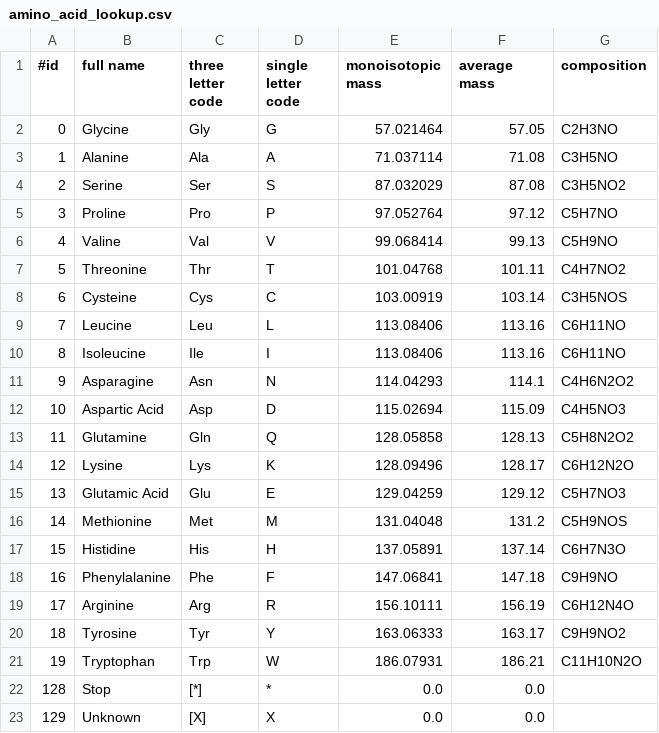
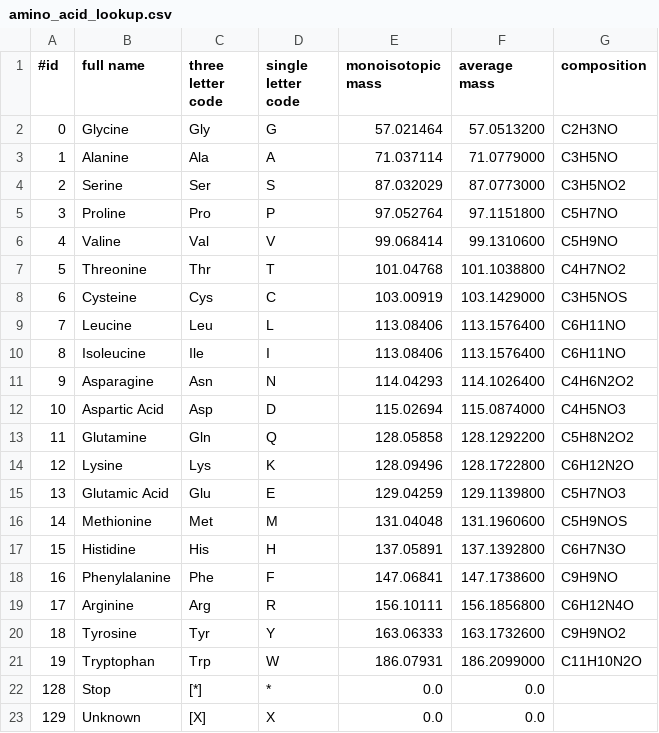
Before and after one commit to paperfour/ubiquitin_chain_fragmentation, a CSV file: amino_acid_lookup.csv, drawn as a sheet.

Commit message:
increased accuracy of data. TODO: on the fly csv reading

```diff
--- a/amino_acid_lookup.csv
+++ b/amino_acid_lookup.csv
@@ -1,22 +1,22 @@
 #id,full name,three letter code,single letter code,monoisotopic mass,average mass,composition
-0,Glycine,Gly,G,57.021464,57.05,C2H3NO
-1,Alanine,Ala,A,71.037114,71.08,C3H5NO
-2,Serine,Ser,S,87.032029,87.08,C3H5NO2
-3,Proline,Pro,P,97.052764,97.12,C5H7NO
-4,Valine,Val,V,99.068414,99.13,C5H9NO
-5,Threonine,Thr,T,101.04768,101.11,C4H7NO2
-6,Cysteine,Cys,C,103.00919,103.14,C3H5NOS
-7,Leucine,Leu,L,113.08406,113.16,C6H11NO
-8,Isoleucine,Ile,I,113.08406,113.16,C6H11NO
-9,Asparagine,Asn,N,114.04293,114.1,C4H6N2O2
-10,Aspartic Acid,Asp,D,115.02694,115.09,C4H5NO3
-11,Glutamine,Gln,Q,128.05858,128.13,C5H8N2O2
-12,Lysine,Lys,K,128.09496,128.17,C6H12N2O
-13,Glutamic Acid,Glu,E,129.04259,129.12,C5H7NO3
-14,Methionine,Met,M,131.04048,131.2,C5H9NOS
-15,Histidine,His,H,137.05891,137.14,C6H7N3O
-16,Phenylalanine,Phe,F,147.06841,147.18,C9H9NO
-17,Arginine,Arg,R,156.10111,156.19,C6H12N4O
-18,Tyrosine,Tyr,Y,163.06333,163.17,C9H9NO2
-19,Tryptophan,Trp,W,186.07931,186.21,C11H10N2O
+0,Glycine,Gly,G,57.021464,57.0513200,C2H3NO
+1,Alanine,Ala,A,71.037114,71.0779000,C3H5NO
+2,Serine,Ser,S,87.032029,87.0773000,C3H5NO2
+3,Proline,Pro,P,97.052764,97.1151800,C5H7NO
+4,Valine,Val,V,99.068414,99.1310600,C5H9NO
+5,Threonine,Thr,T,101.04768,101.1038800,C4H7NO2
+6,Cysteine,Cys,C,103.00919,103.1429000,C3H5NOS
+7,Leucine,Leu,L,113.08406,113.1576400,C6H11NO
+8,Isoleucine,Ile,I,113.08406,113.1576400,C6H11NO
+9,Asparagine,Asn,N,114.04293,114.1026400,C4H6N2O2
+10,Aspartic Acid,Asp,D,115.02694,115.0874000,C4H5NO3
+11,Glutamine,Gln,Q,128.05858,128.1292200,C5H8N2O2
+12,Lysine,Lys,K,128.09496,128.1722800,C6H12N2O
+13,Glutamic Acid,Glu,E,129.04259,129.1139800,C5H7NO3
+14,Methionine,Met,M,131.04048,131.1960600,C5H9NOS
+15,Histidine,His,H,137.05891,137.1392800,C6H7N3O
+16,Phenylalanine,Phe,F,147.06841,147.1738600,C9H9NO
+17,Arginine,Arg,R,156.10111,156.1856800,C6H12N4O
+18,Tyrosine,Tyr,Y,163.06333,163.1732600,C9H9NO2
+19,Tryptophan,Trp,W,186.07931,186.2099000,C11H10N2O
 128,Stop,[*],*,0.0,0.0,
```
Also changed, not shown: 5 other files.
